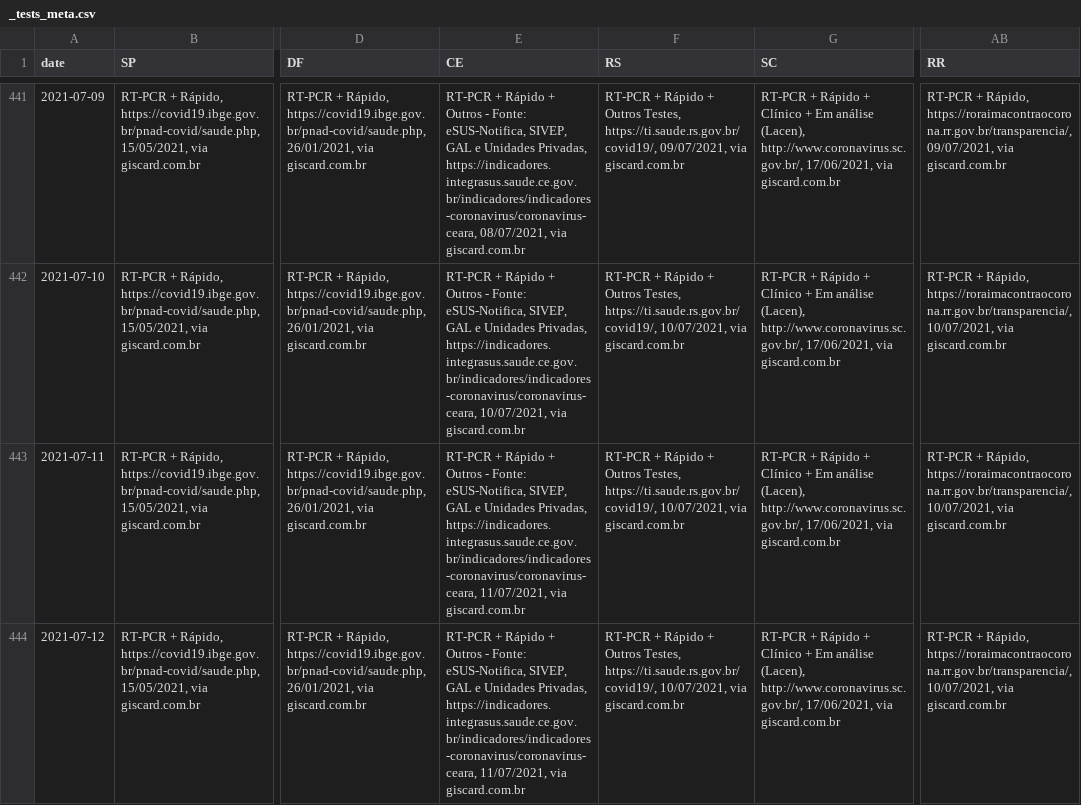
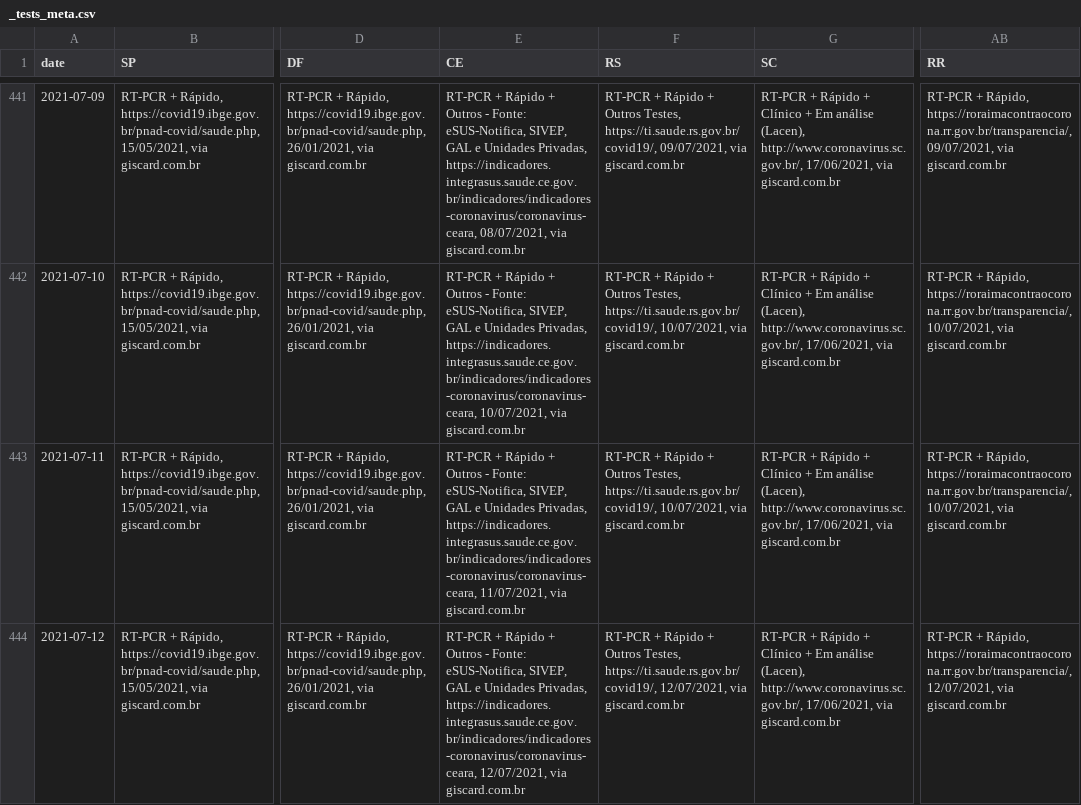
Before and after one commit to araguaci/covid19br, a CSV file: _tests_meta.csv, drawn as a sheet; only a part is shown, gaps mark what is left out; the diff names each change by its address in the sheet, - before the commit and + after, or states it on an @@ line.

```diff
--- a/_tests_meta.csv
+++ b/_tests_meta.csv
-E444 (CE): …Privadas, https://indicadores.integrasus.saude.ce.gov.br/indicadores/indicadores-coronavirus/coronavirus-ceara, 11/07/2021, via giscard.com.br
+E444 (CE): …Privadas, https://indicadores.integrasus.saude.ce.gov.br/indicadores/indicadores-coronavirus/coronavirus-ceara, 12/07/2021, via giscard.com.br
-F444 (RS): …Testes, https://ti.saude.rs.gov.br/covid19/, 10/07/2021, via giscard.com.br
+F444 (RS): …Testes, https://ti.saude.rs.gov.br/covid19/, 12/07/2021, via giscard.com.br
-AB444 (RR): …Rápido, https://roraimacontraocorona.rr.gov.br/transparencia/, 10/07/2021, via giscard.com.br
+AB444 (RR): …Rápido, https://roraimacontraocorona.rr.gov.br/transparencia/, 12/07/2021, via giscard.com.br
```
